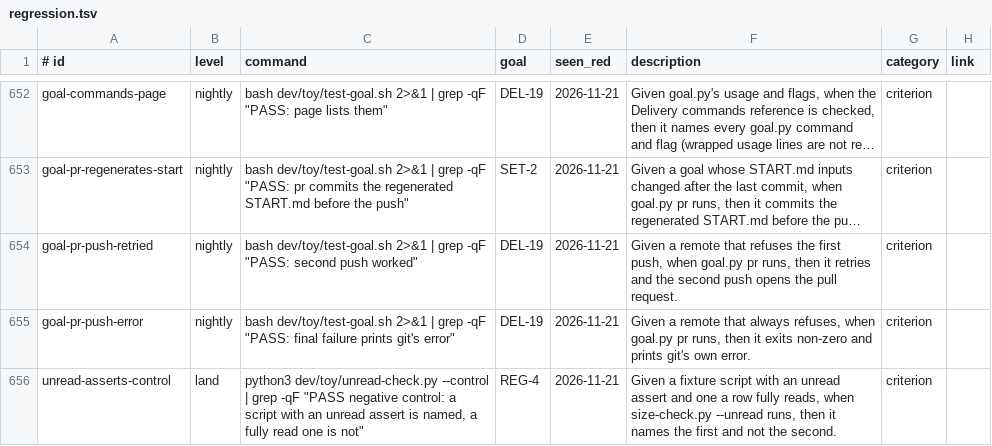
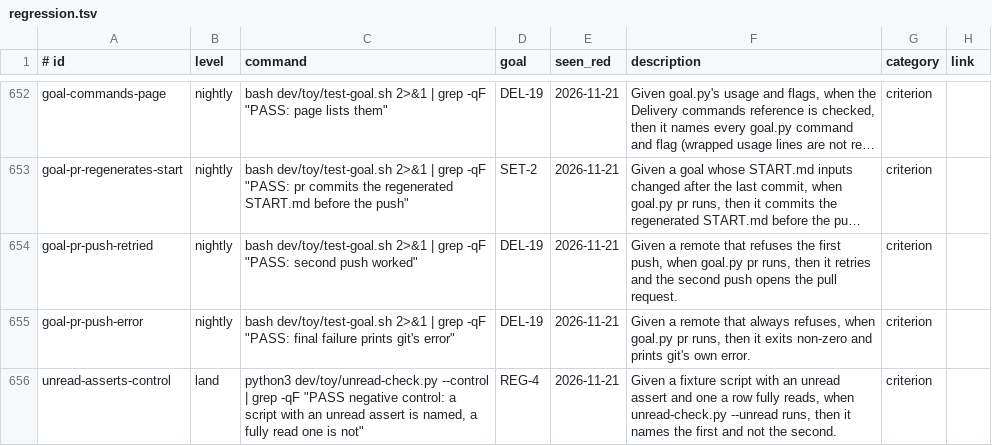
Before and after one commit to Charlie-org146/agent-workflow-template, a TSV file: .loop/regression.tsv, drawn as a sheet; only a part is shown, gaps mark what is left out; long unchanged cells end in …; the diff covers the shown part only.

```diff
--- a/.loop/regression.tsv
+++ b/.loop/regression.tsv
@@ -655,2 +655,2 @@ goal-pr-push-retried	nightly	bash dev/toy/test-goal.sh 2>&1 | grep -qF "PASS: se
 goal-pr-push-error	nightly	bash dev/toy/test-goal.sh 2>&1 | grep -qF "PASS: final failure prints git's error"	DEL-19	2026-11-21	Given a remote that always refuses, when goal.py pr runs, then it exits non-zero and prints git's own error.	criterion	
-unread-asserts-control	land	python3 dev/toy/unread-check.py --control | grep -qF "PASS negative control: a script with an unread assert is named, a fully read one is not"	REG-4	2026-11-21	Given a fixture script with an unread assert and one a row fully reads, when size-check.py --unread runs, then it names the first and not the second.	criterion	
+unread-asserts-control	land	python3 dev/toy/unread-check.py --control | grep -qF "PASS negative control: a script with an unread assert is named, a fully read one is not"	REG-4	2026-11-21	Given a fixture script with an unread assert and one a row fully reads, when unread-check.py --unread runs, then it names the first and not the second.	criterion	
```
Also changed, not shown: 6 edited cells elsewhere in this file, 7 other files.
